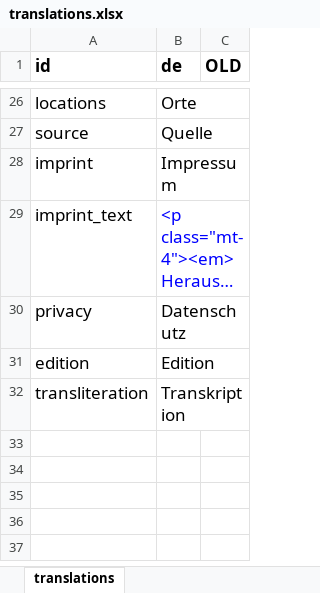
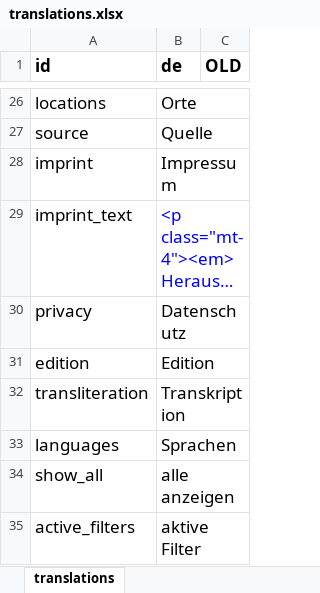
Before and after one commit to ieg-dhr/friver, an Excel workbook: src/translations.xlsx, sheet translations, drawn as a sheet; only a part is shown, gaps mark what is left out; long unchanged cells end in …; values as stored, in another font and other column widths than the file's, no borders; the diff names each change by its address in the sheet, - before the commit and + after, or states it on an @@ line.

```diff
--- a/src/translations.xlsx (sheet translations)
+++ b/src/translations.xlsx (sheet translations)
+row 33: languages | Sprachen
+row 34: show_all | alle anzeigen
+row 35: active_filters | aktive Filter
```
Also changed, not shown: 17 other files.
